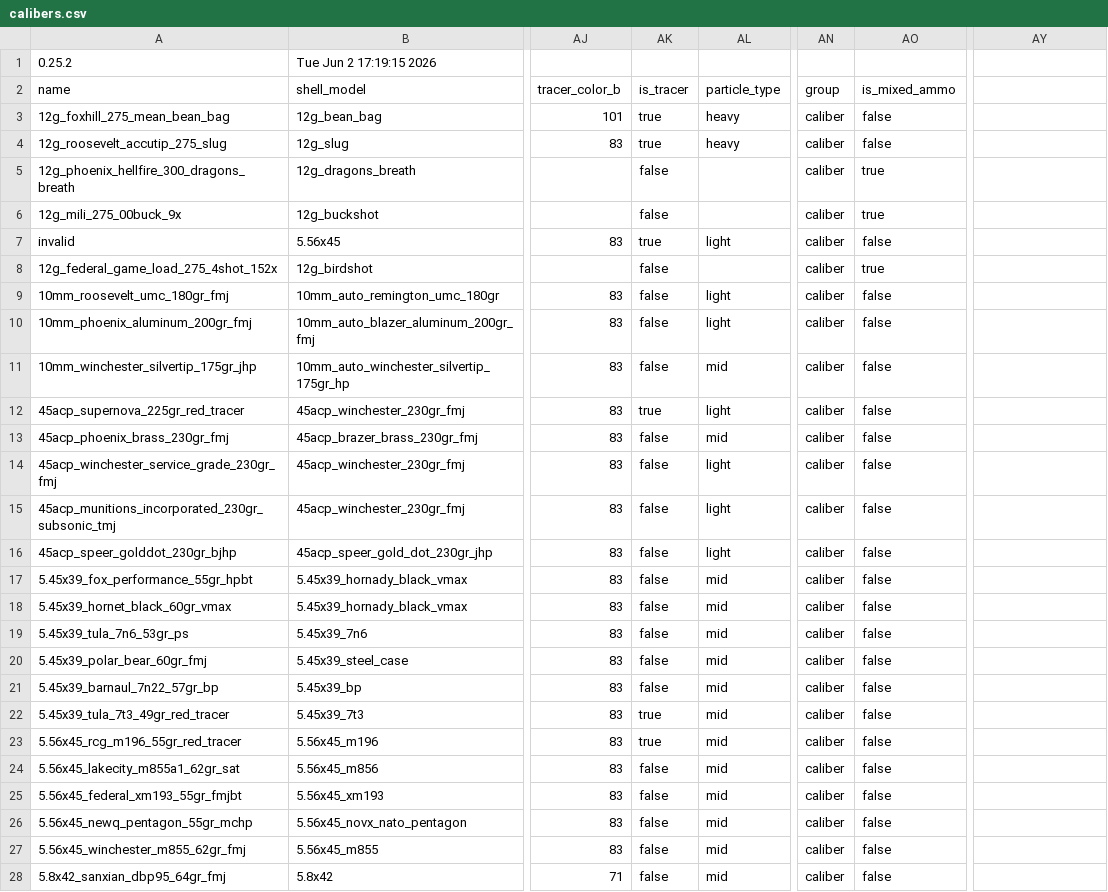
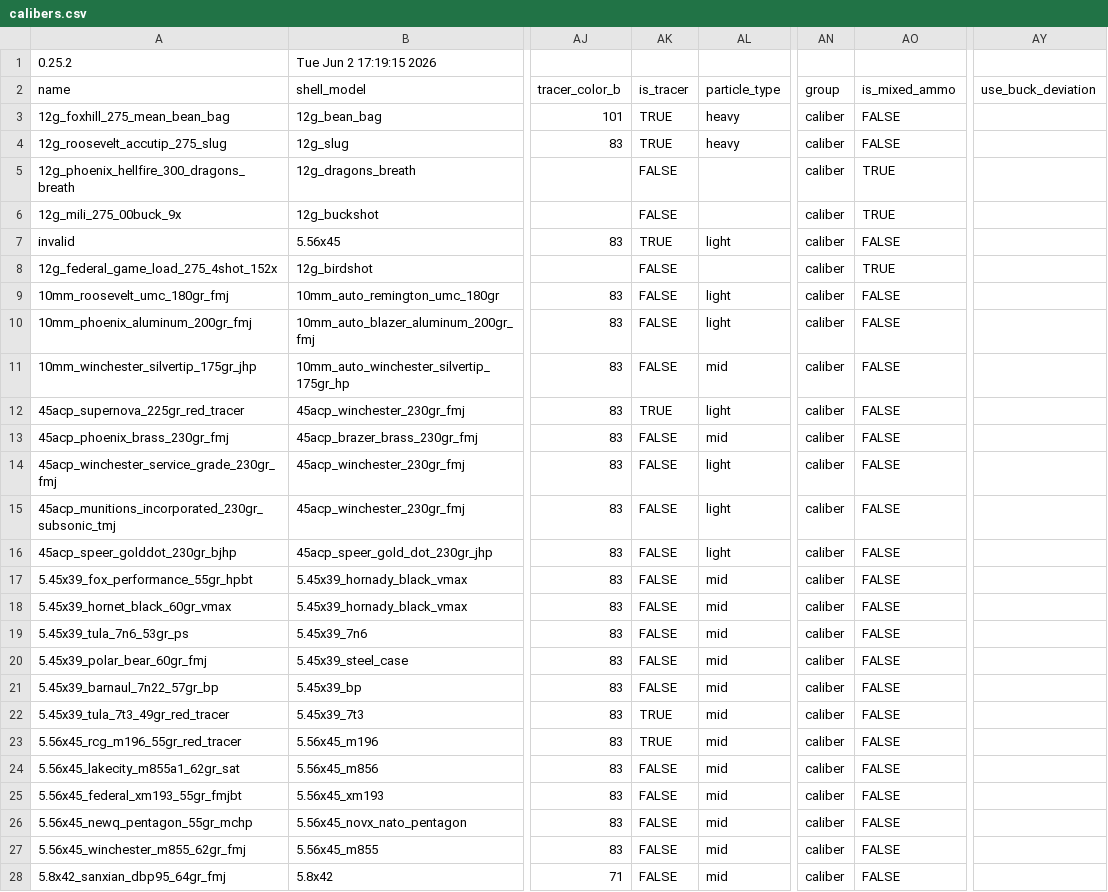
Before and after one commit to recoil-group/deadline-balancing, a CSV file: calibers.csv, drawn as a sheet; only a part is shown, gaps mark what is left out; the diff covers the shown part only; the diff names each change by its address in the sheet, - before the commit and + after, or states it on an @@ line.

Commit message:
fix calibers.csv?

```diff
--- a/calibers.csv
+++ b/calibers.csv
-AY2: (empty)
+AY2: use_buck_deviation
-AK3:AK4 (is_tracer): true
+AK3:AK4 (is_tracer): TRUE
-AO3:AO4 (is_mixed_ammo): false
+AO3:AO4 (is_mixed_ammo): FALSE
-AK5:AK6 (is_tracer): false
+AK5:AK6 (is_tracer): FALSE
-AO5:AO6 (is_mixed_ammo): true
+AO5:AO6 (is_mixed_ammo): TRUE
-AK7 (is_tracer): true
+AK7 (is_tracer): TRUE
-AO7 (is_mixed_ammo): false
+AO7 (is_mixed_ammo): FALSE
-AK8:AK11 (is_tracer): false
+AK8:AK11 (is_tracer): FALSE
-AO8 (is_mixed_ammo): true
+AO8 (is_mixed_ammo): TRUE
-AO9:AO28 (is_mixed_ammo): false
+AO9:AO28 (is_mixed_ammo): FALSE
-AK12 (is_tracer): true
+AK12 (is_tracer): TRUE
-AK13:AK21 (is_tracer): false
+AK13:AK21 (is_tracer): FALSE
-AK22:AK23 (is_tracer): true
+AK22:AK23 (is_tracer): TRUE
-AK24:AK28 (is_tracer): false
+AK24:AK28 (is_tracer): FALSE
```
Also changed, not shown: 75 edited cells elsewhere in this file.
